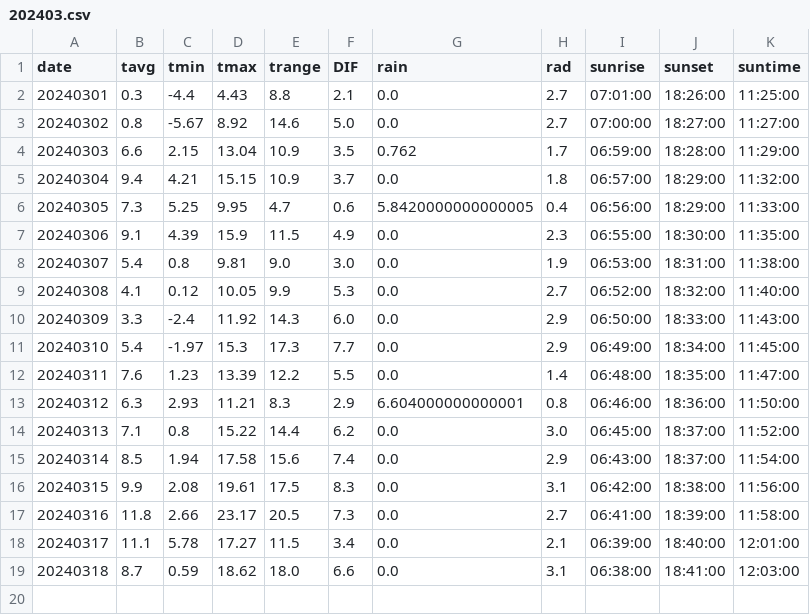
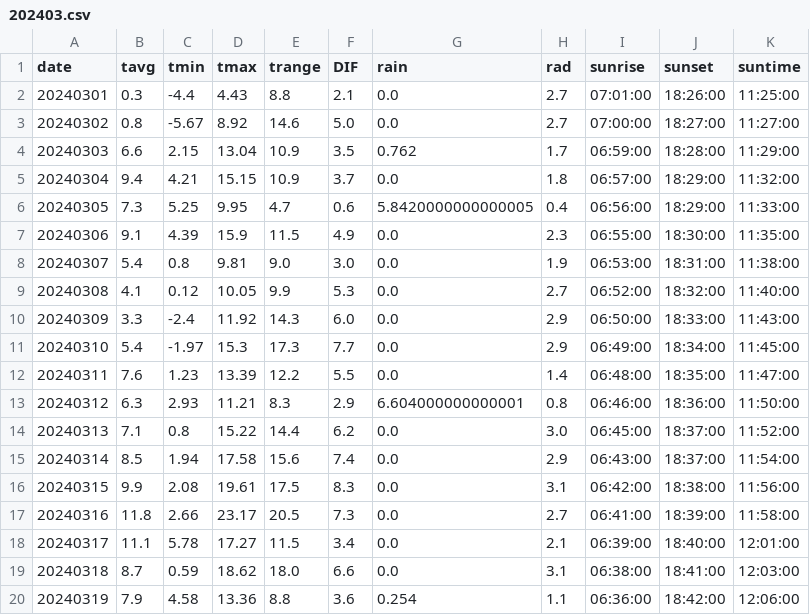
Before and after one commit to jungjae0/JBNU-AWS, a CSV file: output/daily/202403.csv, drawn as a sheet.

Commit message:
Update Data - 2024-03-20

```diff
--- a/output/daily/202403.csv
+++ b/output/daily/202403.csv
@@ -19 +19,2 @@ date,tavg,tmin,tmax,trange,DIF,rain,rad,sunrise,sunset,suntime
 20240318,8.7,0.59,18.62,18.0,6.6,0.0,3.1,06:38:00,18:41:00,12:03:00
+20240319,7.9,4.58,13.36,8.8,3.6,0.254,1.1,06:36:00,18:42:00,12:06:00
```
Also changed, not shown: 1 other file.
